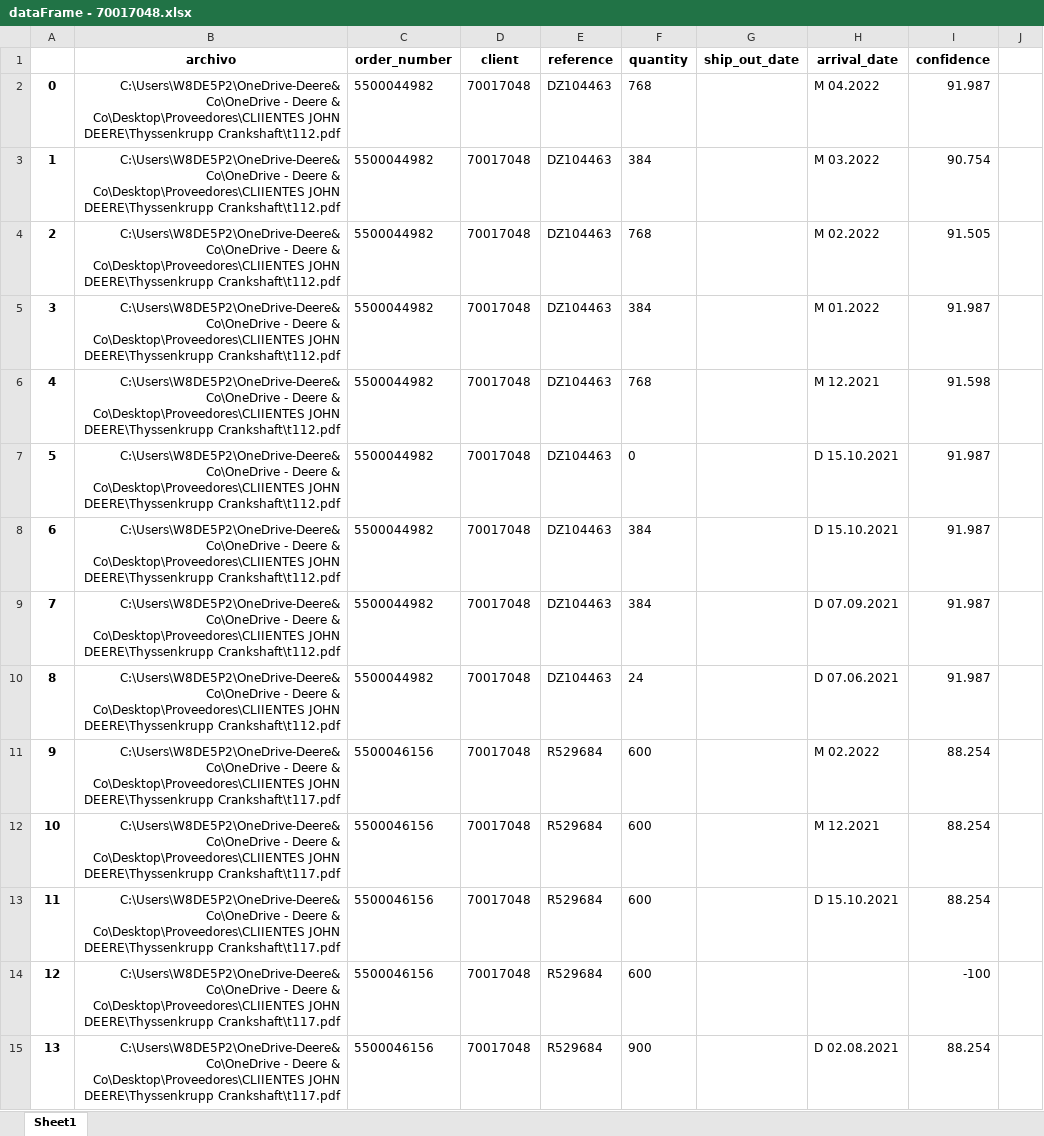
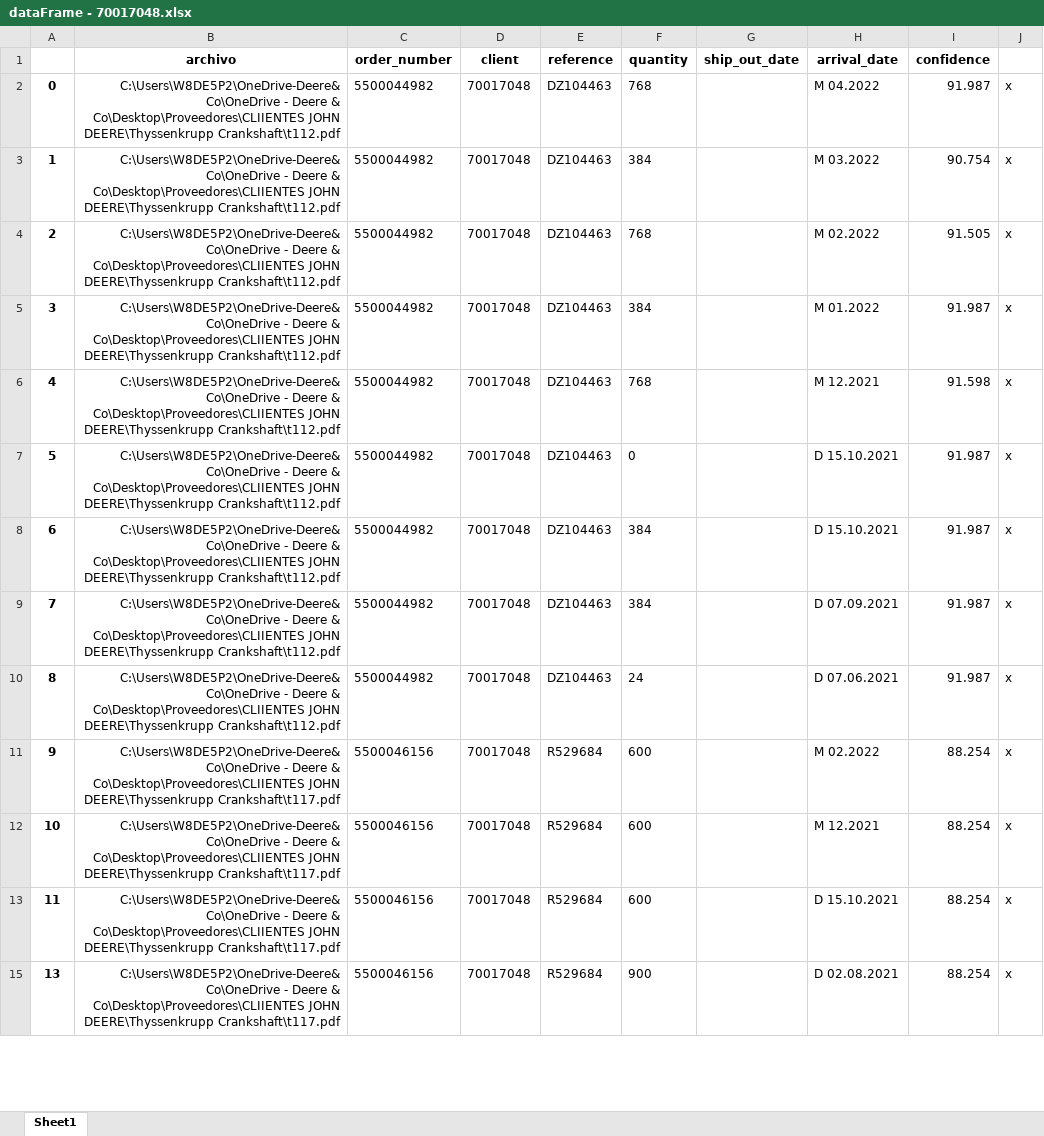
Before and after one commit to LobatoJaime/Bot-Creacion-de-Pedidos, an Excel workbook: AI_Engine/Resultados/Resultados buenos/dataFrame - 70017048.xlsx, sheet Sheet1, drawn as a sheet; only a part is shown; values as stored, in another font and other column widths than the file's, no borders; the diff covers the shown part only; the diff names each change by its address in the sheet, - before the commit and + after, or states it on an @@ line.

```diff
--- a/AI_Engine/Resultados/Resultados buenos/dataFrame - 70017048.xlsx (sheet Sheet1)
+++ b/AI_Engine/Resultados/Resultados buenos/dataFrame - 70017048.xlsx (sheet Sheet1)
-J2:J13: (empty)
+J2:J13: x
-row 14: 12 | C:\Users\W8DE5P2\OneDrive-Deere&Co\OneDrive - Deere & Co\Desktop\Proveedores\CLIIENTES JOHN DEERE\Thyssenkrupp Crankshaft\t117.pdf | 5500046156 | 70017048 | R529684 | 600 |  |  | -100
-J15: (empty)
+J15: x
```
Also changed, not shown: 85 removed rows and 49 edited cells elsewhere in this sheet, hidden cells, AI_Engine/Resultados/Resultados buenos/dataFrame - 70001256.xlsx, AI_Engine/Resultados/Resultados buenos/dataFrame - 70012672.xlsx, 3 other files.
